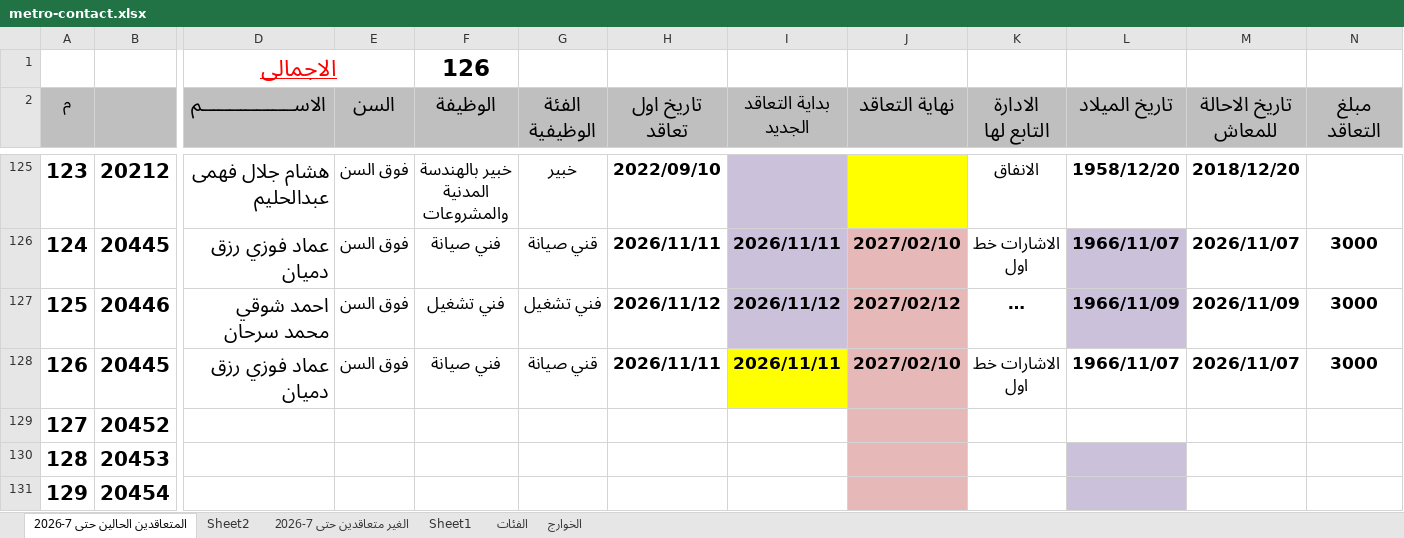
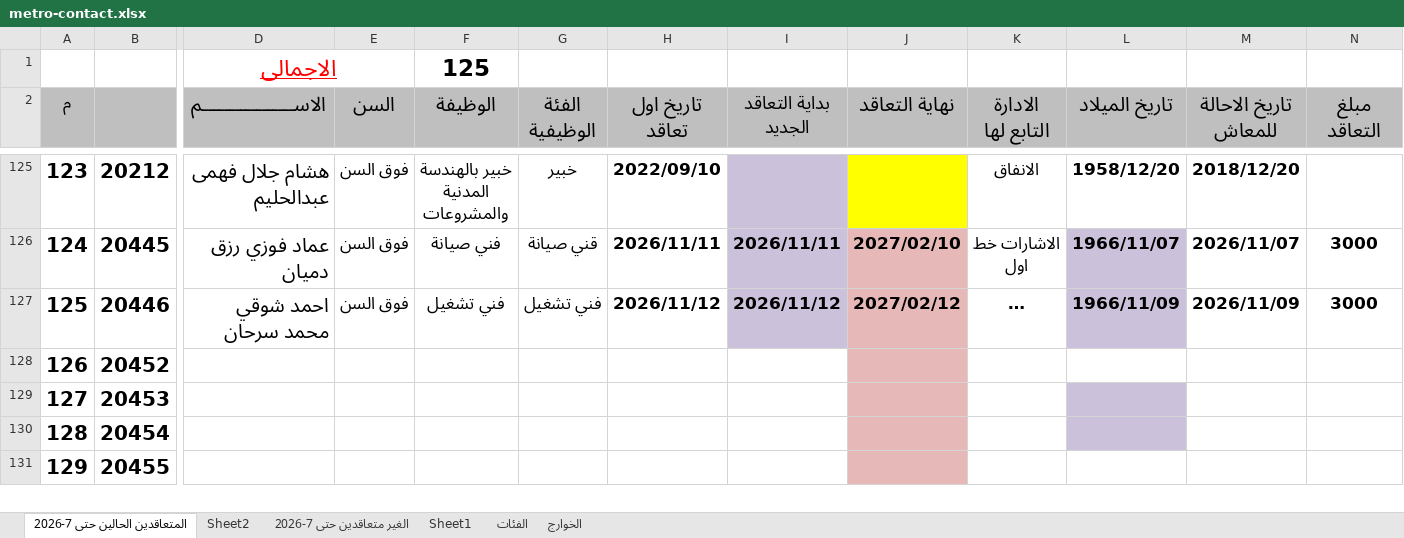
Before and after one commit to alisaeed9x/Metro, an Excel workbook: metro-contact.xlsx, sheet المتعاقدين الحالين حتى 7-2026, drawn as a sheet; only a part is shown, gaps mark what is left out; the shorter side is filled out with more unchanged rows; long unchanged cells end in …; values as stored, in another font and other column widths than the file's, no borders; removed rows and columns are numbered as before the commit, all else as after; rows hold the shown columns only; the diff names each change by its address in the sheet, - before the commit and + after, or states it on an @@ line.

Commit message:
auto update (0 cells, +0, -1)

```diff
--- a/metro-contact.xlsx (sheet المتعاقدين الحالين حتى 7-2026)
+++ b/metro-contact.xlsx (sheet المتعاقدين الحالين حتى 7-2026)
-F1 (الوظيفة): 126
+F1 (الوظيفة): 125
-row 128: 126 | 20445 | عماد فوزي رزق دميان | فوق السن | فني صيانة | قني صيانة | 2026/11/11 | 2026/11/11 | 2027/02/10 | الاشارات خط اول | 1966/11/07 | 2026/11/07 | 3000
@@ column A (م) renumbered from row 128 down @@
```
